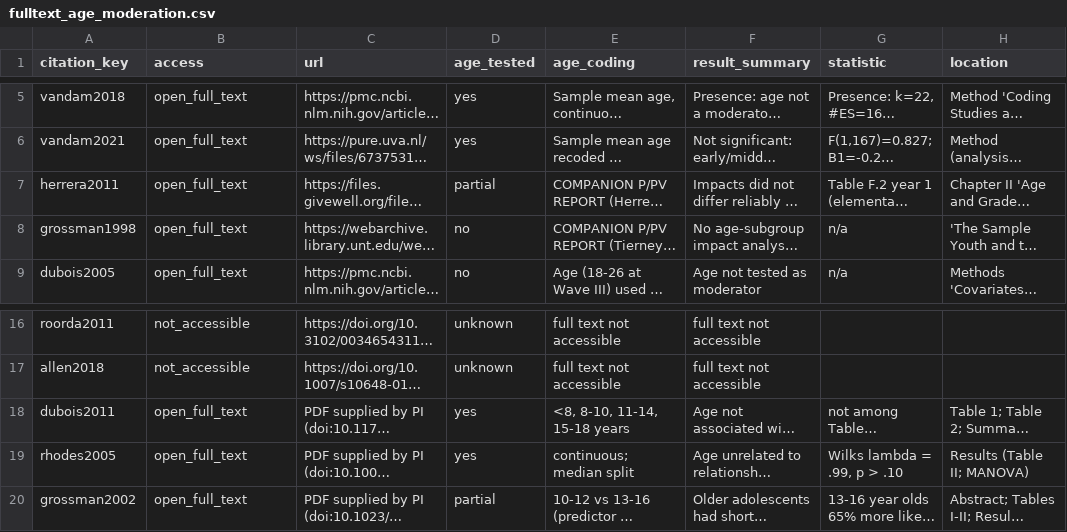
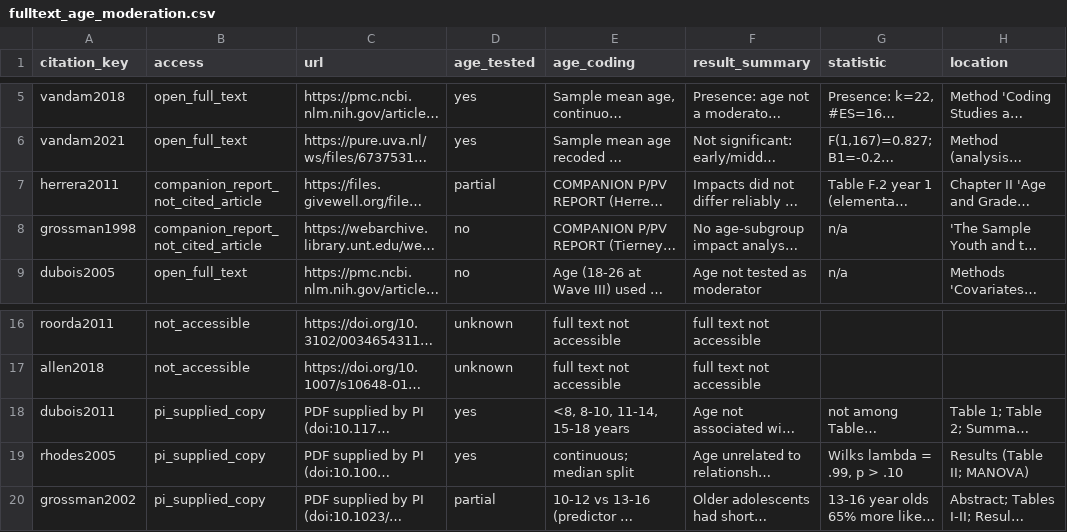
Before and after one commit to JonathanDoanePhD/turning_point_for_youth_mentorship, a CSV file: docs/fulltext_age_moderation.csv, drawn as a sheet; only a part is shown, gaps mark what is left out; long unchanged cells end in …; the diff names each change by its address in the sheet, - before the commit and + after, or states it on an @@ line.

```diff
--- a/docs/fulltext_age_moderation.csv
+++ b/docs/fulltext_age_moderation.csv
-B7:B8 (access): open_full_text
+B7:B8 (access): companion_report_not_cited_article
-B18:B20 (access): open_full_text
+B18:B20 (access): pi_supplied_copy
```
Also changed, not shown: docs/evidence_matrix.csv, 45 other files.
